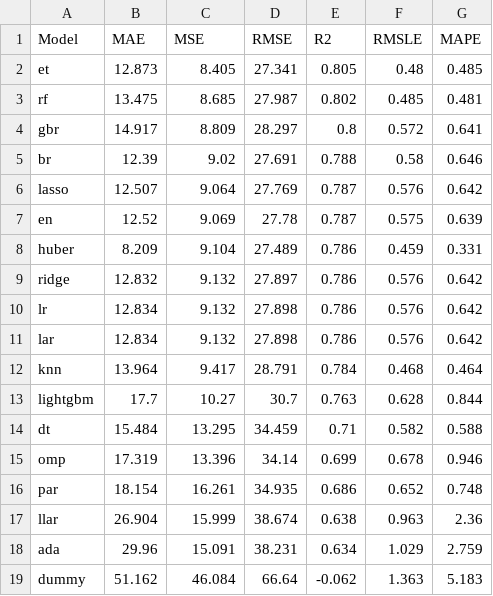
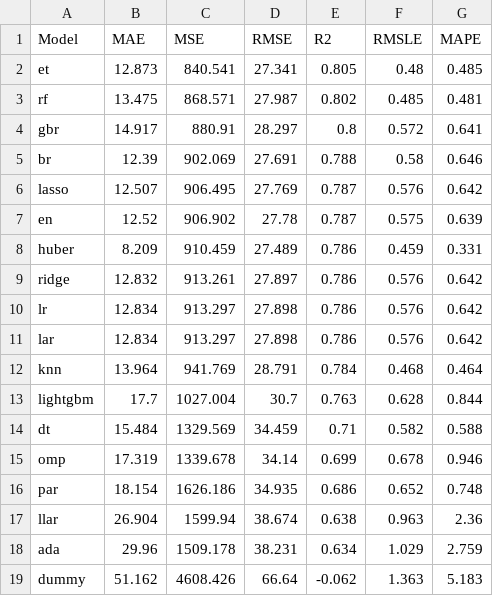
Before and after one commit to hhyein/qualityVA2, a CSV file: static/example_modelTable.csv, drawn as a sheet.

Commit message:
return code

```diff
--- a/static/example_modelTable.csv
+++ b/static/example_modelTable.csv
@@ -1,19 +1,19 @@
 Model,MAE,MSE,RMSE,R2,RMSLE,MAPE
-et,12.873,8.405,27.341,0.805,0.48,0.485
-rf,13.475,8.685,27.987,0.802,0.485,0.481
-gbr,14.917,8.809,28.297,0.8,0.572,0.641
-br,12.39,9.02,27.691,0.788,0.58,0.646
-lasso,12.507,9.064,27.769,0.787,0.576,0.642
-en,12.52,9.069,27.78,0.787,0.575,0.639
-huber,8.209,9.104,27.489,0.786,0.459,0.331
-ridge,12.832,9.132,27.897,0.786,0.576,0.642
-lr,12.834,9.132,27.898,0.786,0.576,0.642
-lar,12.834,9.132,27.898,0.786,0.576,0.642
-knn,13.964,9.417,28.791,0.784,0.468,0.464
-lightgbm,17.7,10.27,30.7,0.763,0.628,0.844
-dt,15.484,13.295,34.459,0.71,0.582,0.588
-omp,17.319,13.396,34.14,0.699,0.678,0.946
-par,18.154,16.261,34.935,0.686,0.652,0.748
-llar,26.904,15.999,38.674,0.638,0.963,2.36
-ada,29.96,15.091,38.231,0.634,1.029,2.759
-dummy,51.162,46.084,66.64,-0.062,1.363,5.183
+et,12.873,840.541,27.341,0.805,0.48,0.485
+rf,13.475,868.571,27.987,0.802,0.485,0.481
+gbr,14.917,880.91,28.297,0.8,0.572,0.641
+br,12.39,902.069,27.691,0.788,0.58,0.646
+lasso,12.507,906.495,27.769,0.787,0.576,0.642
+en,12.52,906.902,27.78,0.787,0.575,0.639
+huber,8.209,910.459,27.489,0.786,0.459,0.331
+ridge,12.832,913.261,27.897,0.786,0.576,0.642
+lr,12.834,913.297,27.898,0.786,0.576,0.642
+lar,12.834,913.297,27.898,0.786,0.576,0.642
+knn,13.964,941.769,28.791,0.784,0.468,0.464
+lightgbm,17.7,1027.004,30.7,0.763,0.628,0.844
+dt,15.484,1329.569,34.459,0.71,0.582,0.588
+omp,17.319,1339.678,34.14,0.699,0.678,0.946
+par,18.154,1626.186,34.935,0.686,0.652,0.748
+llar,26.904,1599.94,38.674,0.638,0.963,2.36
+ada,29.96,1509.178,38.231,0.634,1.029,2.759
+dummy,51.162,4608.426,66.64,-0.062,1.363,5.183
```
